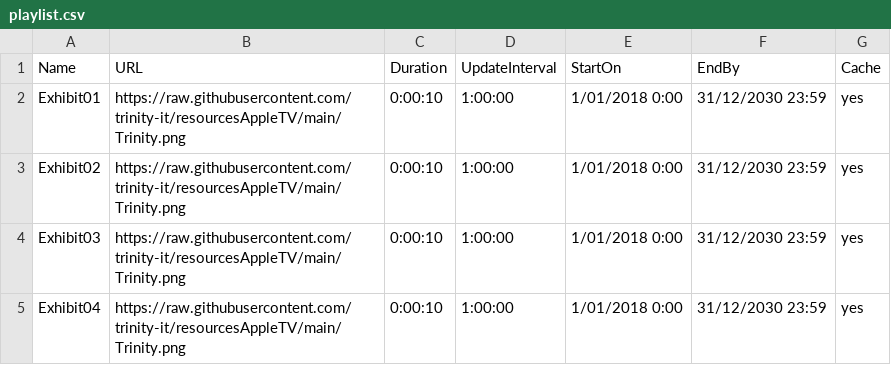
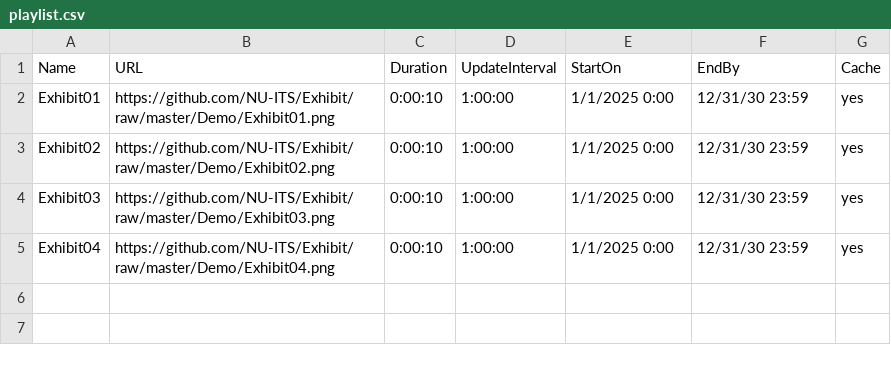
Before and after one commit to jlenardtrinity/signage, a CSV file: playlist.csv, drawn as a sheet.

Commit message:
Add files via upload

```diff
--- a/playlist.csv
+++ b/playlist.csv
@@ -1,5 +1,5 @@
 Name,URL,Duration,UpdateInterval,StartOn,EndBy,Cache
-Exhibit01,https://raw.githubusercontent.com/trinity-it/resourcesAppleTV/main/Trinity.png,0:00:10,1:00:00,1/01/2018 0:00,31/12/2030 23:59,yes
-Exhibit02,https://raw.githubusercontent.com/trinity-it/resourcesAppleTV/main/Trinity.png,0:00:10,1:00:00,1/01/2018 0:00,31/12/2030 23:59,yes
-Exhibit03,https://raw.githubusercontent.com/trinity-it/resourcesAppleTV/main/Trinity.png,0:00:10,1:00:00,1/01/2018 0:00,31/12/2030 23:59,yes
-Exhibit04,https://raw.githubusercontent.com/trinity-it/resourcesAppleTV/main/Trinity.png,0:00:10,1:00:00,1/01/2018 0:00,31/12/2030 23:59,yes
+Exhibit01,https://github.com/NU-ITS/Exhibit/raw/master/Demo/Exhibit01.png,0:00:10,1:00:00,1/1/2025 0:00,12/31/30 23:59,yes
+Exhibit02,https://github.com/NU-ITS/Exhibit/raw/master/Demo/Exhibit02.png,0:00:10,1:00:00,1/1/2025 0:00,12/31/30 23:59,yes
+Exhibit03,https://github.com/NU-ITS/Exhibit/raw/master/Demo/Exhibit03.png,0:00:10,1:00:00,1/1/2025 0:00,12/31/30 23:59,yes
+Exhibit04,https://github.com/NU-ITS/Exhibit/raw/master/Demo/Exhibit04.png,0:00:10,1:00:00,1/1/2025 0:00,12/31/30 23:59,yes
```
